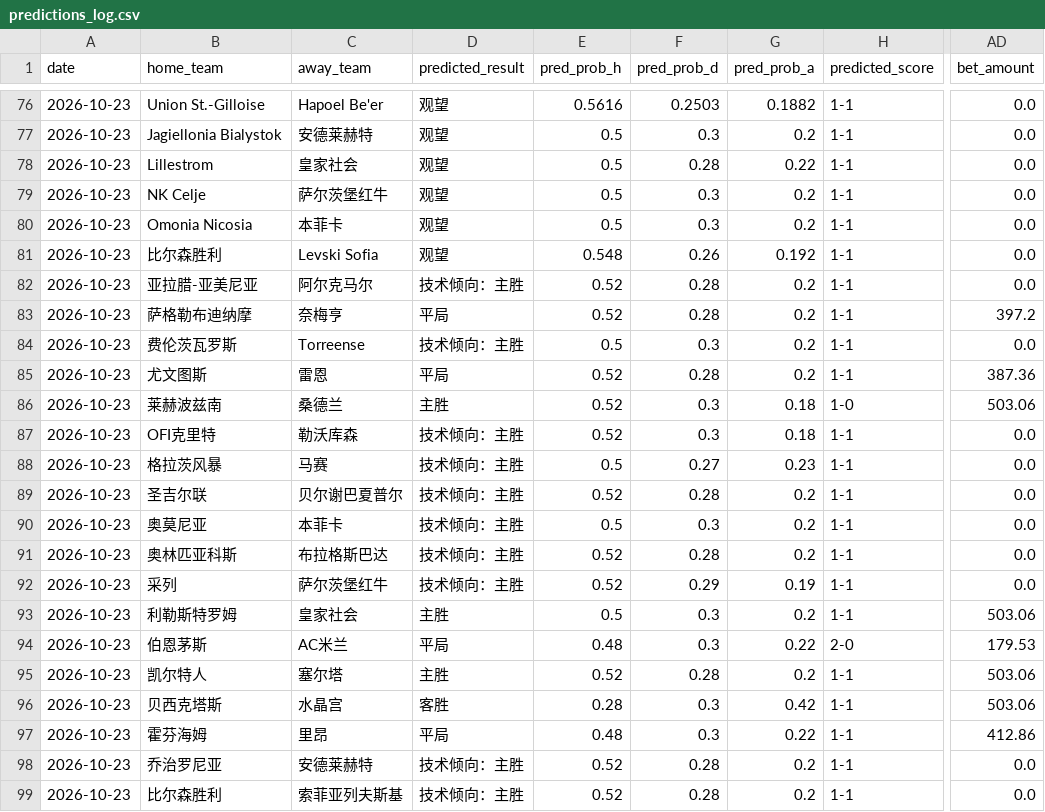
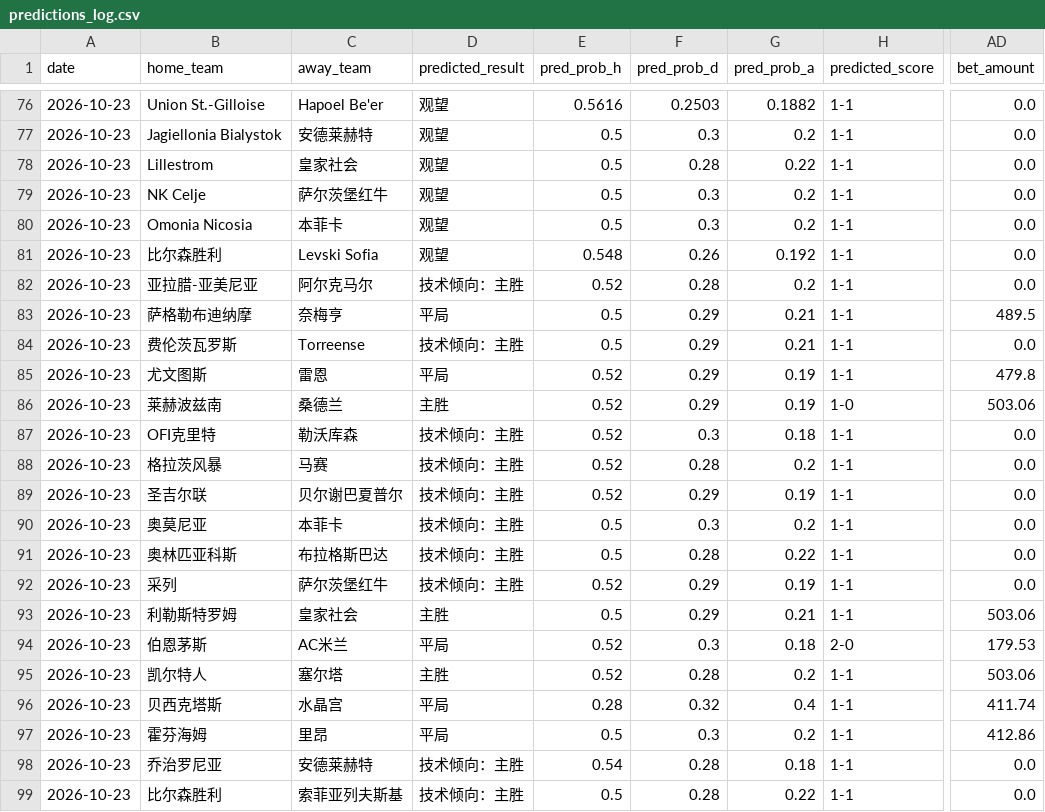
Before and after one commit to kejiqun/epl-prediction, a CSV file: predictions_log.csv, drawn as a sheet; only a part is shown, gaps mark what is left out; the diff names each change by its address in the sheet, - before the commit and + after, or states it on an @@ line.

```diff
--- a/predictions_log.csv
+++ b/predictions_log.csv
-E83 (pred_prob_h): 0.52
+E83 (pred_prob_h): 0.5
-F83 (pred_prob_d): 0.28
+F83 (pred_prob_d): 0.29
-G83:G84 (pred_prob_a): 0.2
+G83:G84 (pred_prob_a): 0.21
-AD83 (bet_amount): 397.2
+AD83 (bet_amount): 489.5
-F84 (pred_prob_d): 0.3
+F84 (pred_prob_d): 0.29
-F85 (pred_prob_d): 0.28
+F85 (pred_prob_d): 0.29
-G85 (pred_prob_a): 0.2
+G85 (pred_prob_a): 0.19
-AD85 (bet_amount): 387.36
+AD85 (bet_amount): 479.8
-F86 (pred_prob_d): 0.3
+F86 (pred_prob_d): 0.29
-G86 (pred_prob_a): 0.18
+G86 (pred_prob_a): 0.19
-E88 (pred_prob_h): 0.5
+E88 (pred_prob_h): 0.52
-F88 (pred_prob_d): 0.27
+F88 (pred_prob_d): 0.28
-G88 (pred_prob_a): 0.23
+G88 (pred_prob_a): 0.2
-F89 (pred_prob_d): 0.28
+F89 (pred_prob_d): 0.29
-G89 (pred_prob_a): 0.2
+G89 (pred_prob_a): 0.19
-E91 (pred_prob_h): 0.52
+E91 (pred_prob_h): 0.5
-G91 (pred_prob_a): 0.2
+G91 (pred_prob_a): 0.22
-F93 (pred_prob_d): 0.3
+F93 (pred_prob_d): 0.29
-G93 (pred_prob_a): 0.2
+G93 (pred_prob_a): 0.21
-E94 (pred_prob_h): 0.48
+E94 (pred_prob_h): 0.52
-G94 (pred_prob_a): 0.22
+G94 (pred_prob_a): 0.18
-D96 (predicted_result): 客胜
+D96 (predicted_result): 平局
-F96 (pred_prob_d): 0.3
+F96 (pred_prob_d): 0.32
-G96 (pred_prob_a): 0.42
+G96 (pred_prob_a): 0.4
-AD96 (bet_amount): 503.06
+AD96 (bet_amount): 411.74
-E97 (pred_prob_h): 0.48
+E97 (pred_prob_h): 0.5
-G97 (pred_prob_a): 0.22
+G97 (pred_prob_a): 0.2
-E98 (pred_prob_h): 0.52
+E98 (pred_prob_h): 0.54
-G98 (pred_prob_a): 0.2
+G98 (pred_prob_a): 0.18
-E99 (pred_prob_h): 0.52
+E99 (pred_prob_h): 0.5
-G99 (pred_prob_a): 0.2
+G99 (pred_prob_a): 0.22
```
Also changed, not shown: daily_jczq_picks.csv, real_odds.csv, 3 other files.
